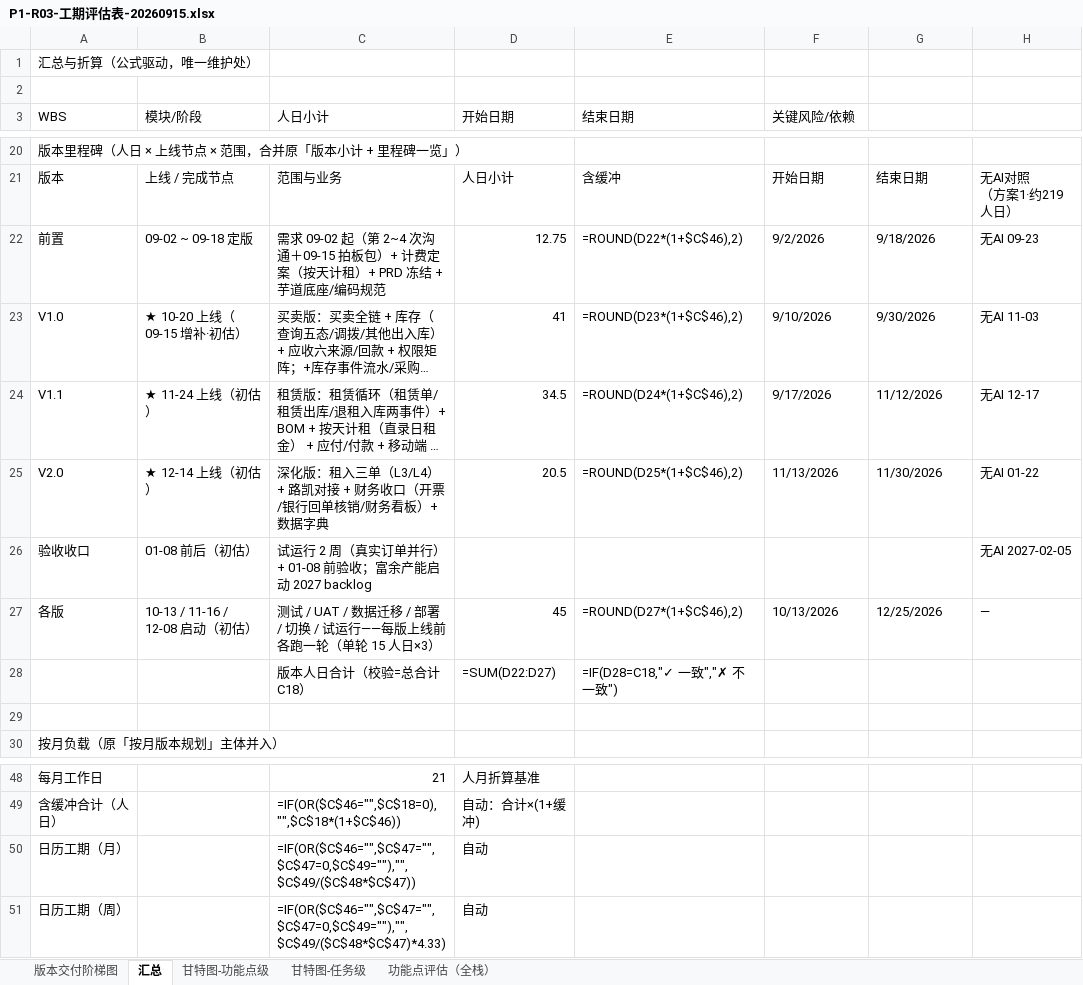
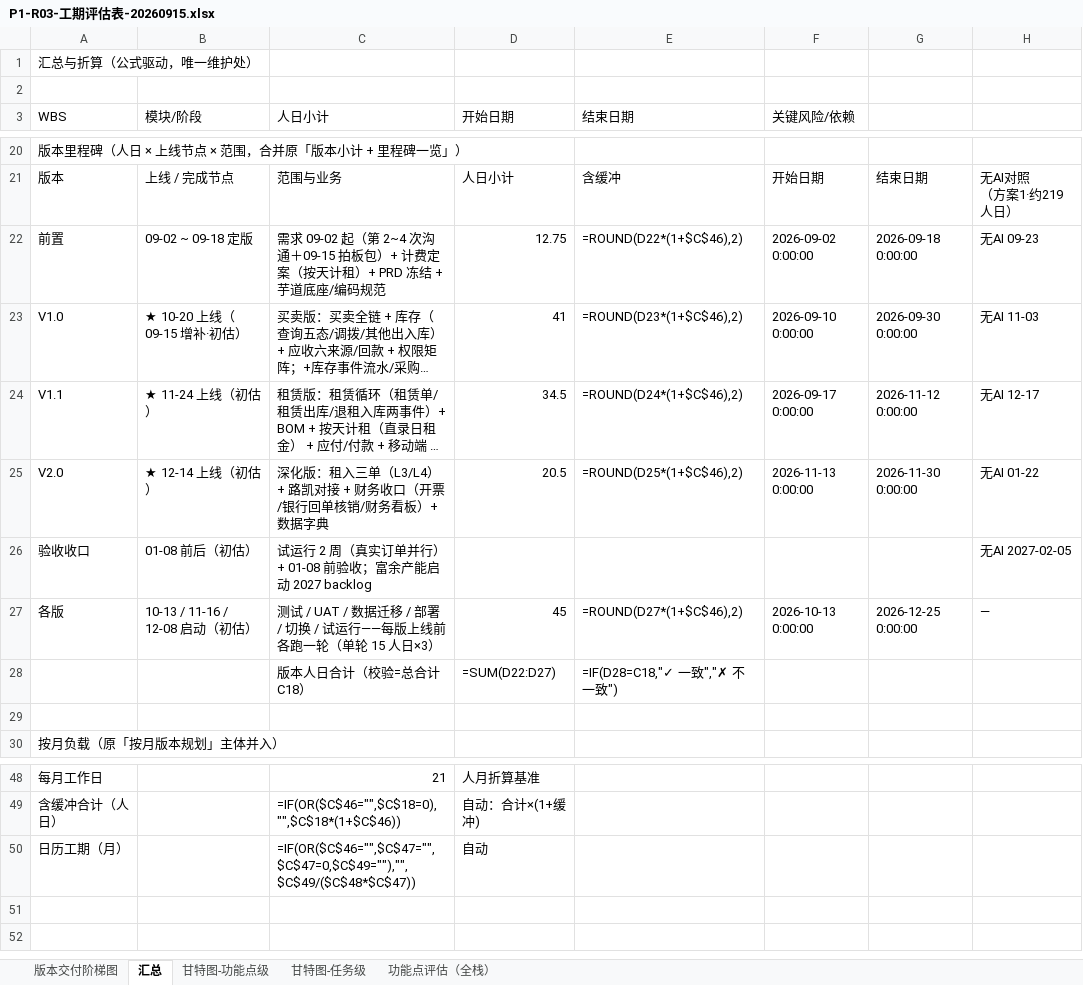
Before and after one commit to lyuxiaohei/auto-parts-rental, an Excel workbook: P1-R03-工期评估表-20260915.xlsx, sheet 汇总, drawn as a sheet; only a part is shown, gaps mark what is left out; long unchanged cells end in …; values as stored, in another font and other column widths than the file's, no cell formats; formulas without a stored value are shown as written; the diff names each change by its address in the sheet, - before the commit and + after, or states it on an @@ line.

```diff
--- a/P1-R03-工期评估表-20260915.xlsx (sheet 汇总)
+++ b/P1-R03-工期评估表-20260915.xlsx (sheet 汇总)
-F22 (关键风险/依赖): 9/2/2026
+F22 (关键风险/依赖): 2026-09-02 0:00:00
-G22: 9/18/2026
+G22: 2026-09-18 0:00:00
-F23 (关键风险/依赖): 9/10/2026
+F23 (关键风险/依赖): 2026-09-10 0:00:00
-G23: 9/30/2026
+G23: 2026-09-30 0:00:00
-F24 (关键风险/依赖): 9/17/2026
+F24 (关键风险/依赖): 2026-09-17 0:00:00
-G24: 11/12/2026
+G24: 2026-11-12 0:00:00
-F25 (关键风险/依赖): 11/13/2026
+F25 (关键风险/依赖): 2026-11-13 0:00:00
-G25: 11/30/2026
+G25: 2026-11-30 0:00:00
-F27 (关键风险/依赖): 10/13/2026
+F27 (关键风险/依赖): 2026-10-13 0:00:00
-G27: 12/25/2026
+G27: 2026-12-25 0:00:00
-row 51: 日历工期（周） |  | =IF(OR($C$46="",$C$47="",$C$47=0,$C$49=""),"",$C$49/($C$48*$C$47)*4.33) | 自动
```
Also changed, not shown: sheet 甘特图-任务级, sheet 功能点评估（全栈）, sheet 甘特图-功能点级, sheet 版本交付阶梯图, cell formats.
